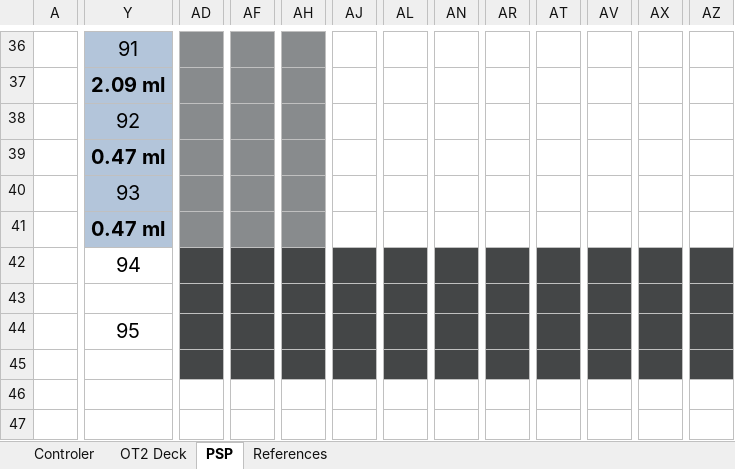
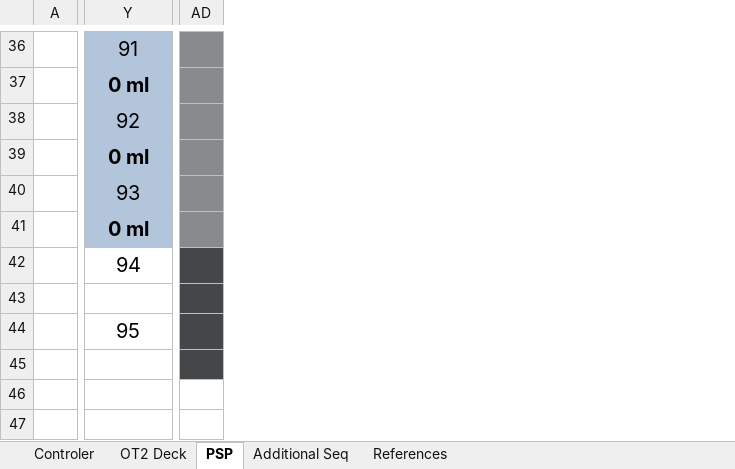
Before and after one commit to LucieDNA/Split_and_Pool_Protocol_Generator, an Excel workbook: Split_And_Pool_Controler.xlsm, sheet PSP, drawn as a sheet; only a part is shown, gaps mark what is left out; values as stored, in another font and other column widths than the file's, no borders; conditional formats not drawn; removed rows and columns are numbered as before the commit, all else as after; the diff covers the shown part only; the diff names each change by its address in the sheet, - before the commit and + after, or states it on an @@ line.

```diff
--- a/Split_And_Pool_Controler.xlsm (sheet PSP)
+++ b/Split_And_Pool_Controler.xlsm (sheet PSP)
+sheet tab: Additional Seq
-column AD, empty
+column AD, empty
-column AF, empty
-column AH, empty
-column AJ, empty
-column AL, empty
-column AN, empty
-column AR, empty
-column AT, empty
-column AV, empty
-column AX, empty
-column AZ, empty
-Y37: 2.09 ml
+Y37: 0 ml
-Y39: 0.47 ml
+Y39: 0 ml
-Y41: 0.47 ml
+Y41: 0 ml
```
Also changed, not shown: 9 added columns, 78 edited cells and merged cells elsewhere in this sheet, sheet OT2 Deck, sheet Controler, sheet References, formulas that keep their value, charts or pictures.
